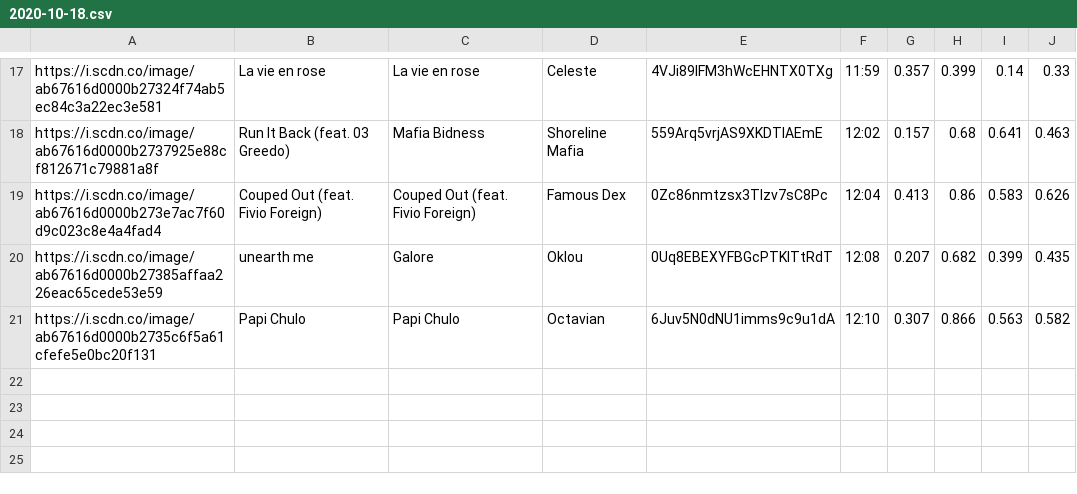
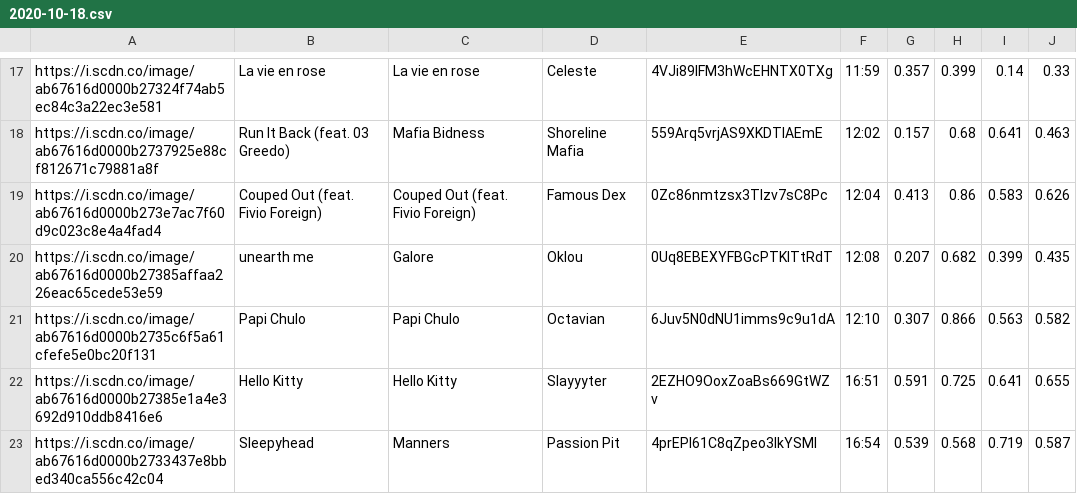
Before and after one commit to trudypainter/spotify-mood, a CSV file: daily-data/2020-10-18.csv, drawn as a sheet; only a part is shown, gaps mark what is left out; the diff names each change by its address in the sheet, - before the commit and + after, or states it on an @@ line.

Commit message:
updating daily data 2020-10-18 17:00:02.166842

```diff
--- a/daily-data/2020-10-18.csv
+++ b/daily-data/2020-10-18.csv
+row 22: https://i.scdn.co/image/ab67616d0000b27385e1a4e3692d910ddb8416e6 | Hello Kitty | Hello Kitty | Slayyyter | 2EZHO9OoxZoaBs669GtWZv | 16:51 | 0.591 | 0.725 | 0.641 | 0.655
+row 23: https://i.scdn.co/image/ab67616d0000b2733437e8bbed340ca556c42c04 | Sleepyhead | Manners | Passion Pit | 4prEPl61C8qZpeo3IkYSMl | 16:54 | 0.539 | 0.568 | 0.719 | 0.587
```
Also changed, not shown: 2 other files.
